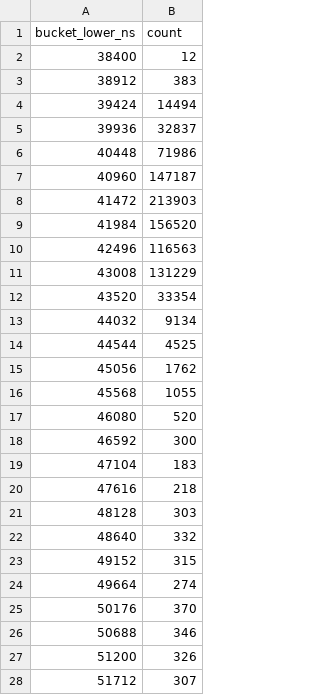
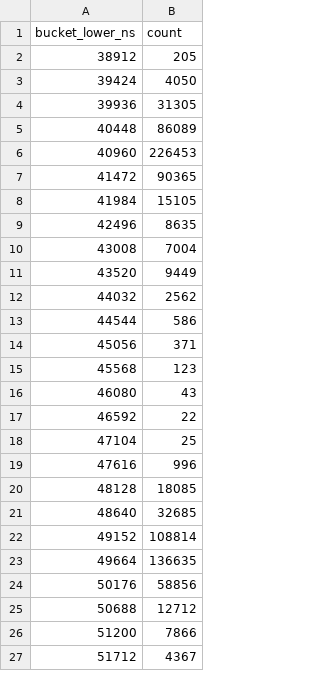
Before and after one commit to SumitKumar-17/IITKGP_Courses, a CSV file: assignment_2/partD/results/hist/d3_join1000_writer0.csv, drawn as a sheet; only a part is shown; the diff covers the shown part only.

```diff
--- a/assignment_2/partD/results/hist/d3_join1000_writer0.csv
+++ b/assignment_2/partD/results/hist/d3_join1000_writer0.csv
@@ -1,28 +1,27 @@
 bucket_lower_ns,count
-38400,12
-38912,383
-39424,14494
-39936,32837
-40448,71986
-40960,147187
-41472,213903
-41984,156520
-42496,116563
-43008,131229
-43520,33354
-44032,9134
-44544,4525
-45056,1762
-45568,1055
-46080,520
-46592,300
-47104,183
-47616,218
-48128,303
-48640,332
-49152,315
-49664,274
-50176,370
-50688,346
-51200,326
-51712,307
+38912,205
+39424,4050
+39936,31305
+40448,86089
+40960,226453
+41472,90365
+41984,15105
+42496,8635
+43008,7004
+43520,9449
+44032,2562
+44544,586
+45056,371
+45568,123
+46080,43
+46592,22
+47104,25
+47616,996
+48128,18085
+48640,32685
+49152,108814
+49664,136635
+50176,58856
+50688,12712
+51200,7866
+51712,4367
```
Also changed, not shown: 9 added rows, 17 removed rows and 43 edited cells elsewhere in this file, assignment_2/partD/results/hist/d1_global_r8.csv, assignment_2/partD/results/hist/d1_rcu_r8.csv, 35 other files.
